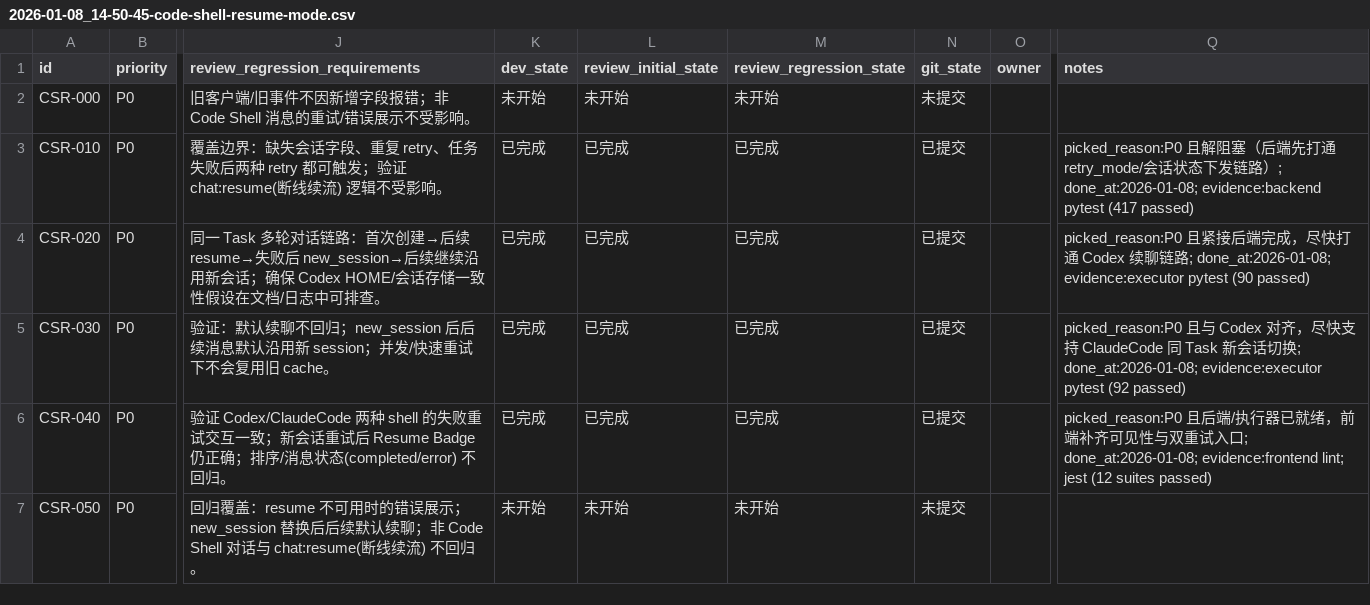
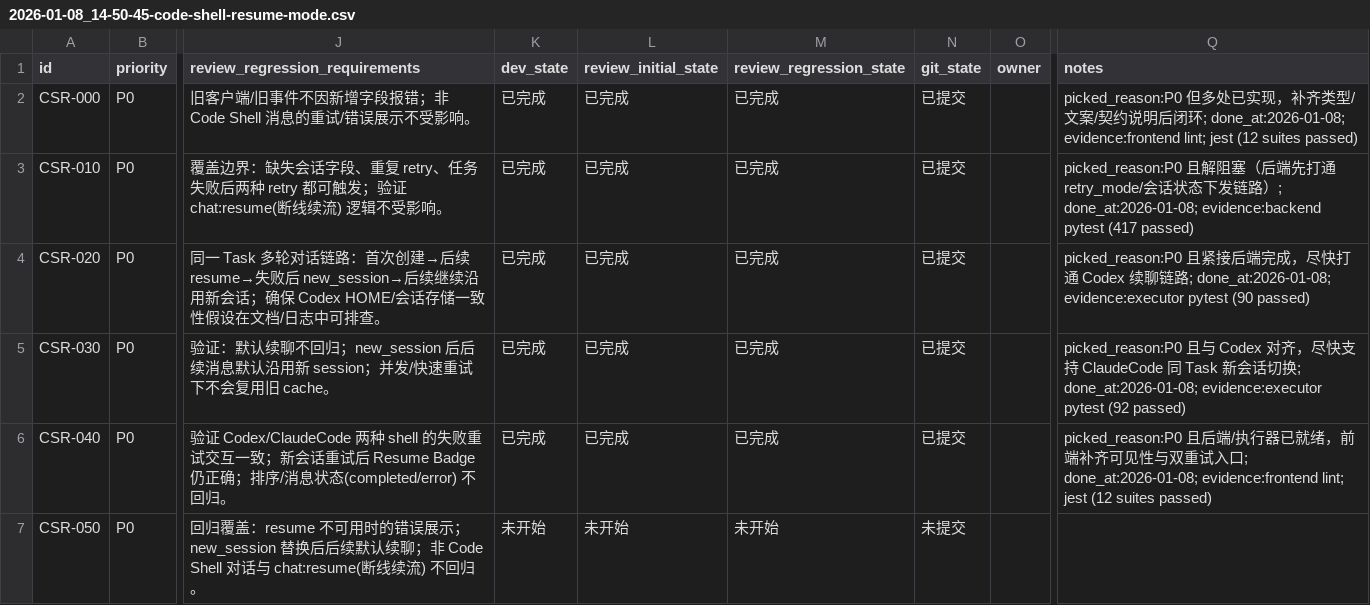
Before and after one commit to papalqi/Wegent, a CSV file: issues/2026-01-08_14-50-45-code-shell-resume-mode.csv, drawn as a sheet; only a part is shown, gaps mark what is left out; the diff names each change by its address in the sheet, - before the commit and + after, or states it on an @@ line.

Commit message:
chore(frontend): [CSR-000] 补齐 chat:retry 契约类型

```diff
--- a/issues/2026-01-08_14-50-45-code-shell-resume-mode.csv
+++ b/issues/2026-01-08_14-50-45-code-shell-resume-mode.csv
-K2 (dev_state): 未开始
+K2 (dev_state): 已完成
-L2 (review_initial_state): 未开始
+L2 (review_initial_state): 已完成
-M2 (review_regression_state): 未开始
+M2 (review_regression_state): 已完成
-N2 (git_state): 未提交
+N2 (git_state): 已提交
-Q2 (notes): (empty)
+Q2 (notes): picked_reason:P0 但多处已实现，补齐类型/文案/契约说明后闭环; done_at:2026-01-08; evidence:frontend lint; jest (12 suites passed)
```
Also changed, not shown: 1 other file.
